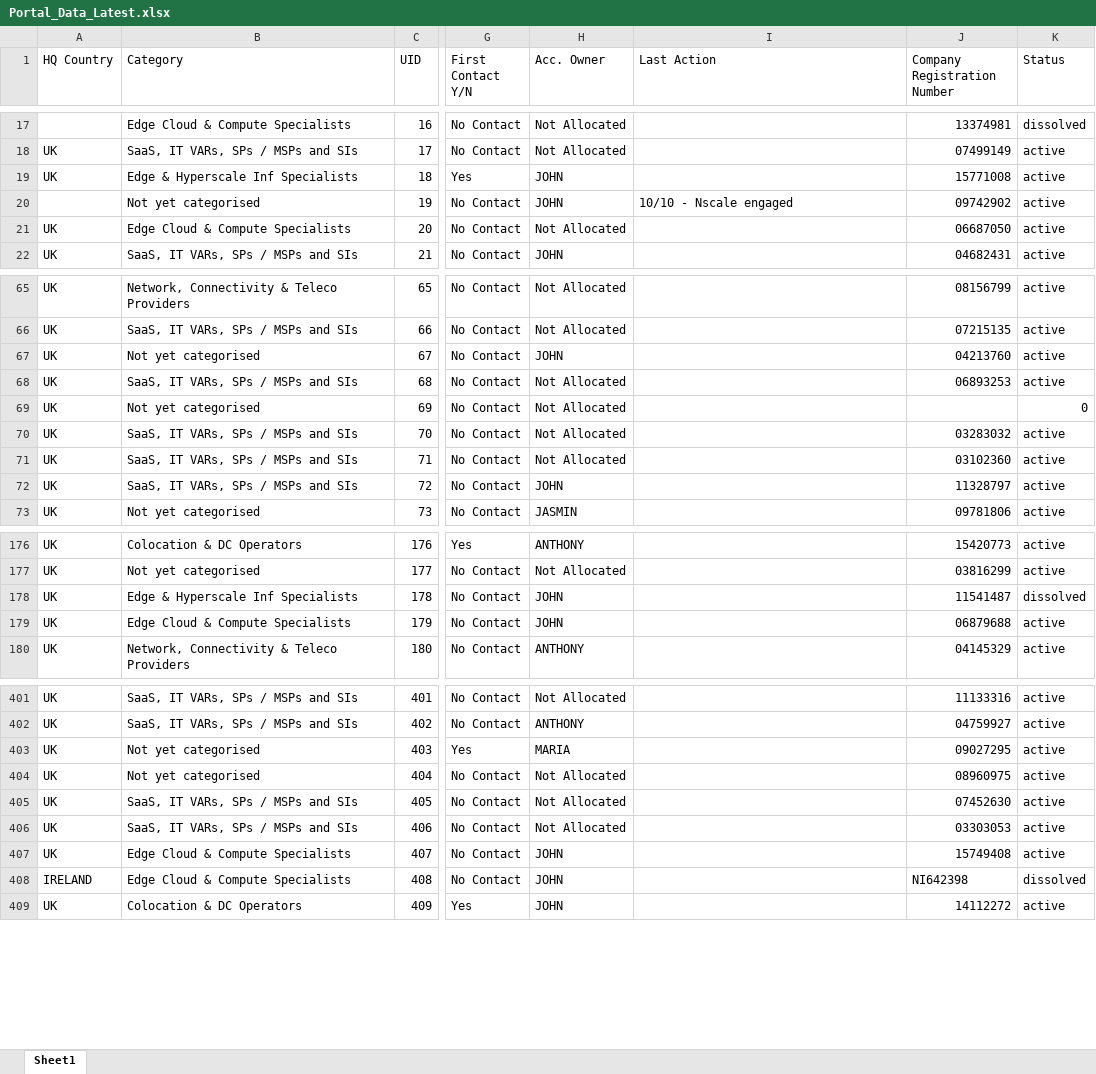
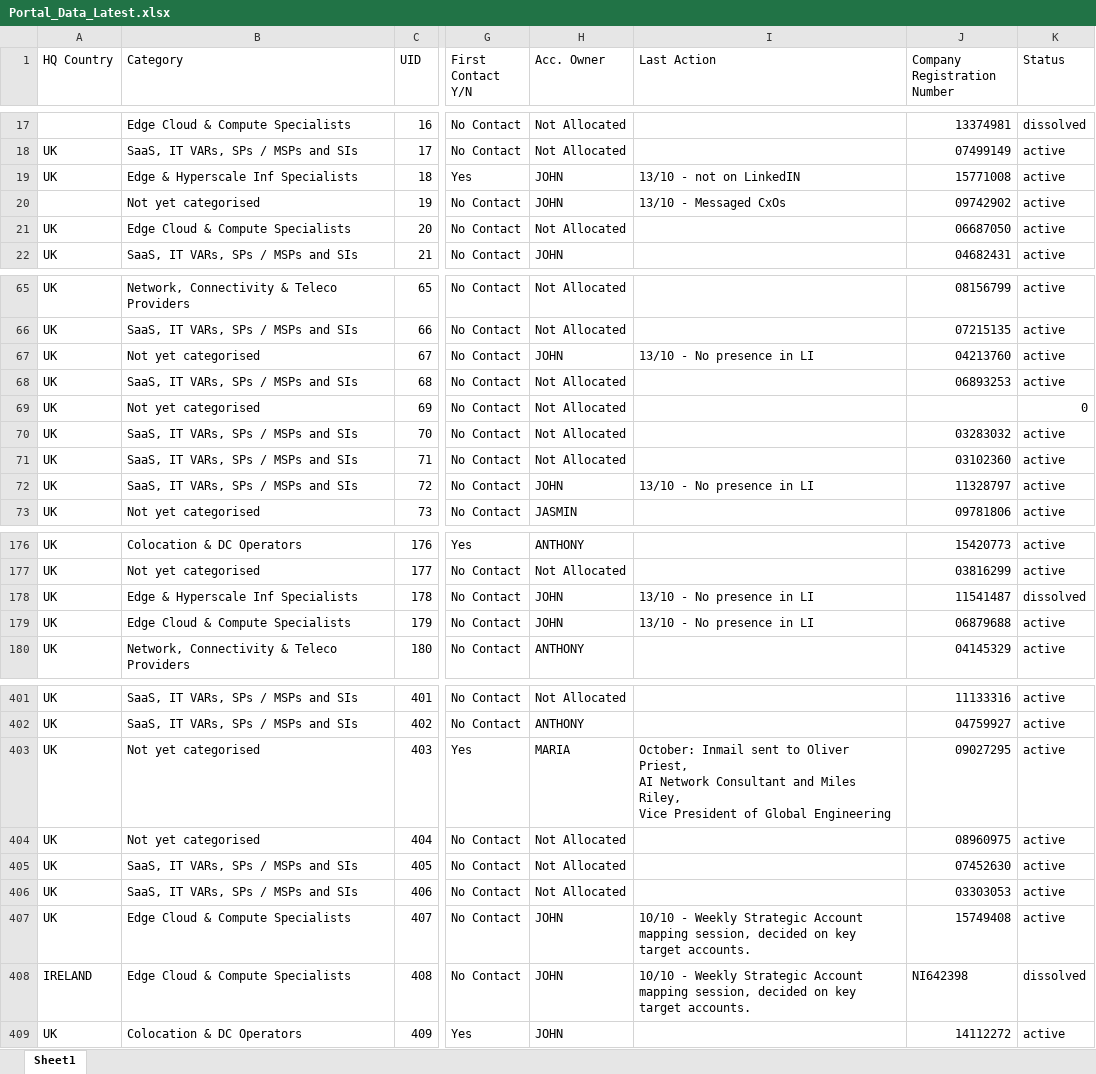
Before and after one commit to jcmariani1199-dot/AIDCPortalv2, an Excel workbook: attached_assets/Portal_Data_Latest.xlsx, sheet Sheet1, drawn as a sheet; only a part is shown, gaps mark what is left out; values as stored, in another font and other column widths than the file's, no cell formats; conditional formats not drawn; ↵ is a line break in a cell; the diff covers the shown part only; the diff names each change by its address in the sheet, - before the commit and + after, or states it on an @@ line.

Commit message:
Update Portal_Data_Latest.xlsx

```diff
--- a/attached_assets/Portal_Data_Latest.xlsx (sheet Sheet1)
+++ b/attached_assets/Portal_Data_Latest.xlsx (sheet Sheet1)
-I19 (Last Action): (empty)
+I19 (Last Action): 13/10 - not on LinkedIN
-I20 (Last Action): 10/10 - Nscale engaged
+I20 (Last Action): 13/10 - Messaged CxOs
-I67 (Last Action): (empty)
+I67 (Last Action): 13/10 - No presence in LI
-I72 (Last Action): (empty)
+I72 (Last Action): 13/10 - No presence in LI
-I178:I179 (Last Action): (empty)
+I178:I179 (Last Action): 13/10 - No presence in LI
-I403 (Last Action): (empty)
+I403 (Last Action): October: Inmail sent to Oliver Priest, ↵ AI Network Consultant and Miles Riley, ↵ Vice President of Global Engineering
-I407:I408 (Last Action): (empty)
+I407:I408 (Last Action): 10/10 - Weekly Strategic Account mapping session, decided on key target accounts.
```
Also changed, not shown: 21 edited cells elsewhere in this sheet, cell formats.
